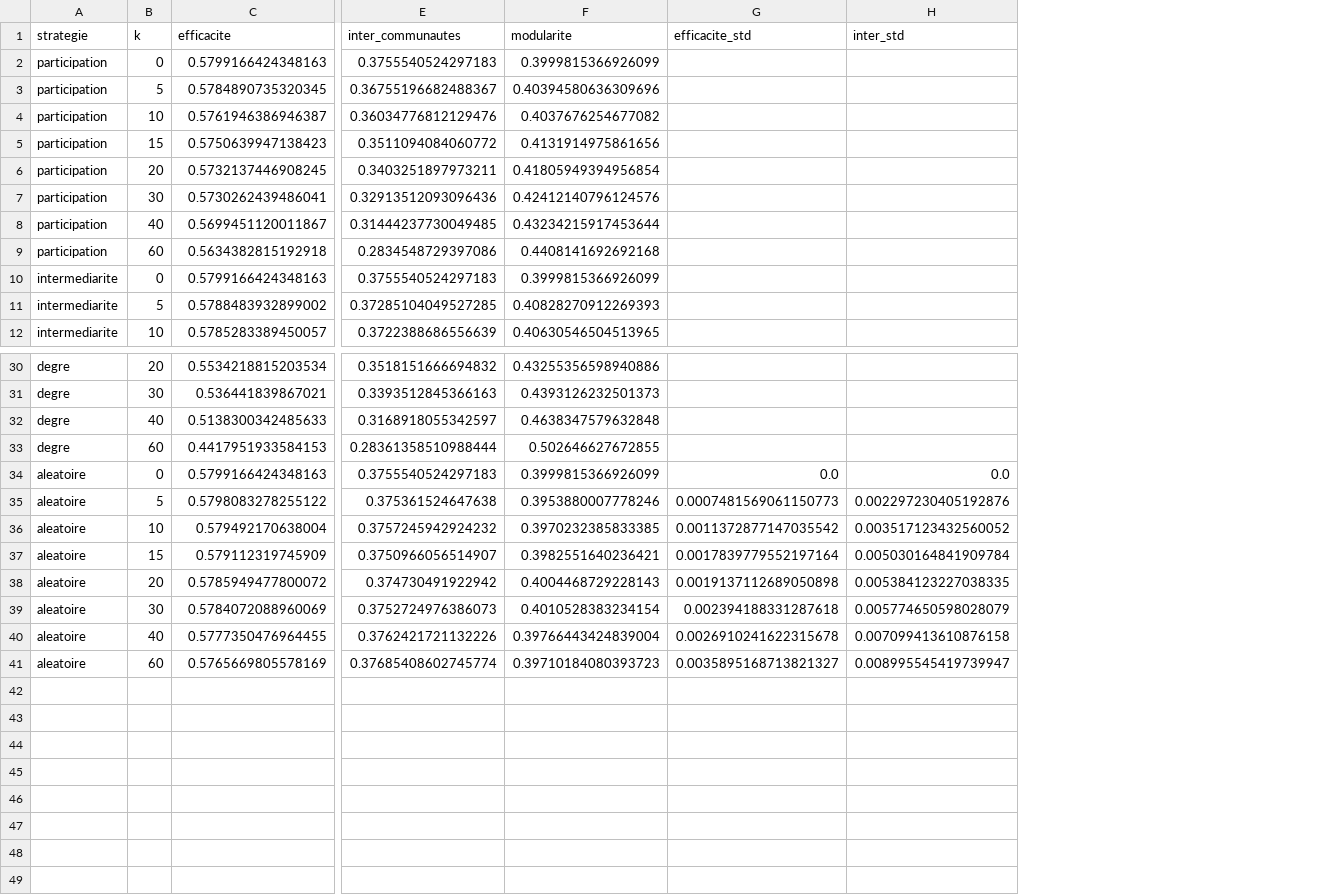
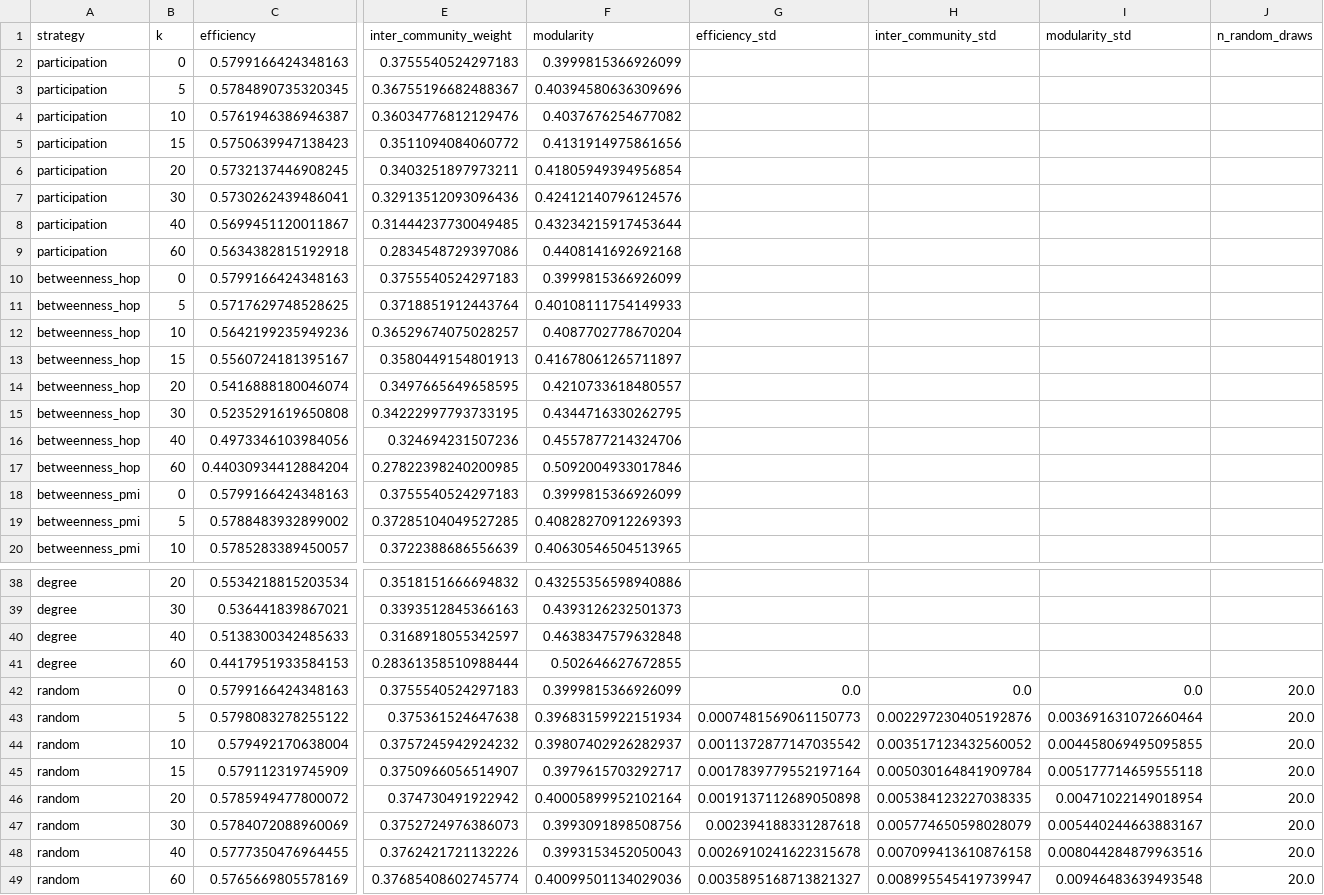
Before and after one commit to KHAD5ADDI/Graph-Analytics, a CSV file: outputs/robustesse_defaut.csv, drawn as a sheet; only a part is shown, gaps mark what is left out; removed rows and columns are numbered as before the commit, all else as after; rows hold the shown columns only; the diff names each change by its address in the sheet, - before the commit and + after, or states it on an @@ line.

```diff
--- a/outputs/robustesse_defaut.csv
+++ b/outputs/robustesse_defaut.csv
-column A (strategie), rows 2-12: participation | participation | participation | participation | participation | participation | participation | participation | intermediarite | intermediarite | intermediarite; rows 30-41: degre | degre | degre | degre | aleatoire | aleatoire | aleatoire | aleatoire | aleatoire | aleatoire | aleatoire | aleatoire
+column A (strategy), rows 2-9: all participation; rows 18-20: all betweenness_pmi; rows 38-49: degree | degree | degree | degree | random | random | random | random | random | random | random | random
+column I (modularity_std), rows 42-49: 0.0 | 0.003691631072660464 | 0.004458069495095855 | 0.005177714659555118 | 0.00471022149018954 | 0.005440244663883167 | 0.008044284879963516 | 0.00946483639493548
+column J (n_random_draws), rows 42-49: all 20.0
-C1: efficacite
+C1: efficiency
-E1: inter_communautes
+E1: inter_community_weight
-F1: modularite
+F1: modularity
-G1: efficacite_std
+G1: efficiency_std
-H1: inter_std
+H1: inter_community_std
+row 10: betweenness_hop | 0 | 0.5799166424348163 | 0.3755540524297183 | 0.3999815366926099
+row 11: betweenness_hop | 5 | 0.5717629748528625 | 0.3718851912443764 | 0.40108111754149933
+row 12: betweenness_hop | 10 | 0.5642199235949236 | 0.36529674075028257 | 0.4087702778670204
+row 13: betweenness_hop | 15 | 0.5560724181395167 | 0.3580449154801913 | 0.41678061265711897
+row 14: betweenness_hop | 20 | 0.5416888180046074 | 0.3497665649658595 | 0.4210733618480557
+row 15: betweenness_hop | 30 | 0.5235291619650808 | 0.34222997793733195 | 0.4344716330262795
+row 16: betweenness_hop | 40 | 0.4973346103984056 | 0.324694231507236 | 0.4557877214324706
+row 17: betweenness_hop | 60 | 0.44030934412884204 | 0.27822398240200985 | 0.5092004933017846
-F43 (modularity): 0.3953880007778246
+F43 (modularity): 0.39683159922151934
-F44 (modularity): 0.3970232385833385
+F44 (modularity): 0.39807402926282937
-F45 (modularity): 0.3982551640236421
+F45 (modularity): 0.3979615703292717
-F46 (modularity): 0.4004468729228143
+F46 (modularity): 0.40005899952102164
-F47 (modularity): 0.4010528383234154
+F47 (modularity): 0.3993091898508756
-F48 (modularity): 0.39766443424839004
+F48 (modularity): 0.3993153452050043
-F49 (modularity): 0.39710184080393723
+F49 (modularity): 0.40099501134029036
```
Also changed, not shown: outputs/countries_nodes.csv, outputs/geo_contingence_sous_region.csv, 31 other files.
